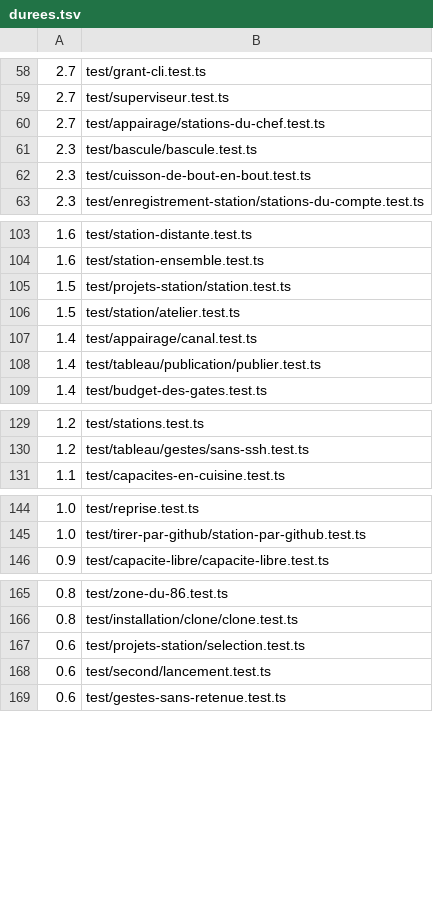
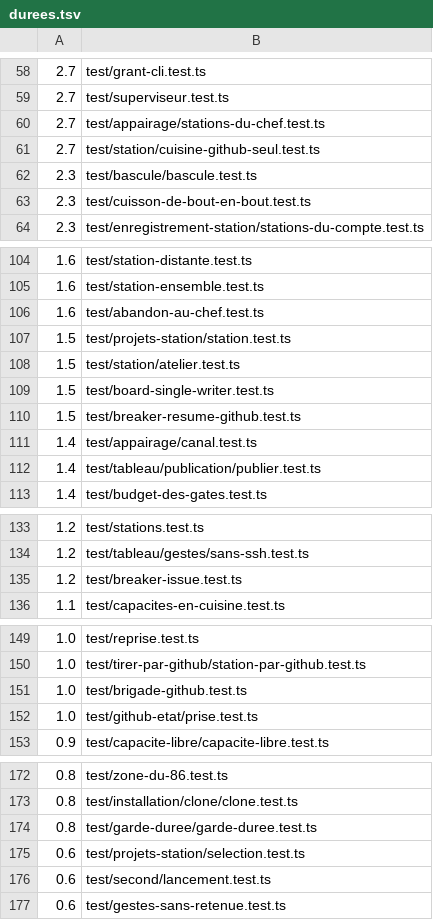
Before and after one commit to benomite/brigade, a TSV file: runtime/test-config/durees.tsv, drawn as a sheet; only a part is shown, gaps mark what is left out; the diff covers the shown part only; the diff names each change by its address in the sheet, - before the commit and + after, or states it on an @@ line.

```diff
--- a/runtime/test-config/durees.tsv
+++ b/runtime/test-config/durees.tsv
+row 61: 2.7 | test/station/cuisine-github-seul.test.ts
+row 106: 1.6 | test/abandon-au-chef.test.ts
+row 109: 1.5 | test/board-single-writer.test.ts
+row 110: 1.5 | test/breaker-resume-github.test.ts
+row 135: 1.2 | test/breaker-issue.test.ts
+row 151: 1.0 | test/brigade-github.test.ts
+row 152: 1.0 | test/github-etat/prise.test.ts
+row 174: 0.8 | test/garde-duree/garde-duree.test.ts
```
Also changed, not shown: 1 added row elsewhere in this file.
